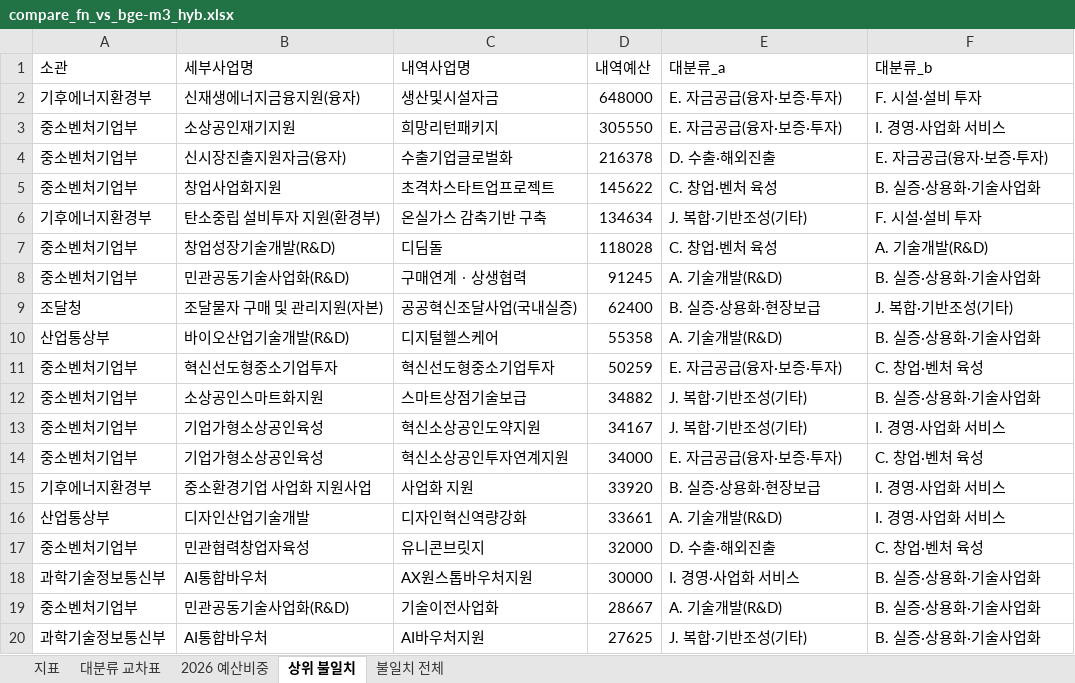
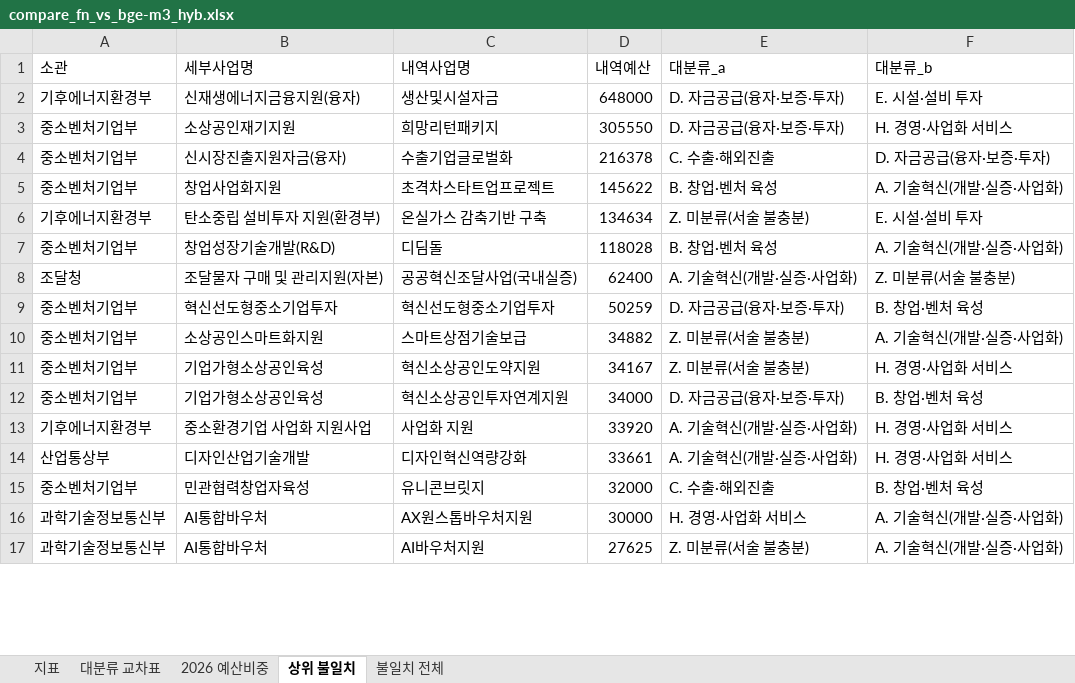
Before and after one commit to kosievalteam/kosi_evalteam, an Excel workbook: analysis/output_bge-m3/compare_fn_vs_bge-m3_hyb.xlsx, sheet 상위 불일치, drawn as a sheet; only a part is shown; values as stored, in another font and other column widths than the file's, no borders; removed rows and columns are numbered as before the commit, all else as after; the diff covers the shown part only; the diff names each change by its address in the sheet, - before the commit and + after, or states it on an @@ line.

```diff
--- a/analysis/output_bge-m3/compare_fn_vs_bge-m3_hyb.xlsx (sheet 상위 불일치)
+++ b/analysis/output_bge-m3/compare_fn_vs_bge-m3_hyb.xlsx (sheet 상위 불일치)
-E2:E3 (대분류_a): E. 자금공급(융자·보증·투자)
+E2:E3 (대분류_a): D. 자금공급(융자·보증·투자)
-F2 (대분류_b): F. 시설·설비 투자
+F2 (대분류_b): E. 시설·설비 투자
-F3 (대분류_b): I. 경영·사업화 서비스
+F3 (대분류_b): H. 경영·사업화 서비스
-E4 (대분류_a): D. 수출·해외진출
+E4 (대분류_a): C. 수출·해외진출
-F4 (대분류_b): E. 자금공급(융자·보증·투자)
+F4 (대분류_b): D. 자금공급(융자·보증·투자)
-E5 (대분류_a): C. 창업·벤처 육성
+E5 (대분류_a): B. 창업·벤처 육성
-F5 (대분류_b): B. 실증·상용화·기술사업화
+F5 (대분류_b): A. 기술혁신(개발·실증·사업화)
-E6 (대분류_a): J. 복합·기반조성(기타)
+E6 (대분류_a): Z. 미분류(서술 불충분)
-F6 (대분류_b): F. 시설·설비 투자
+F6 (대분류_b): E. 시설·설비 투자
-E7 (대분류_a): C. 창업·벤처 육성
+E7 (대분류_a): B. 창업·벤처 육성
-F7 (대분류_b): A. 기술개발(R&D)
+F7 (대분류_b): A. 기술혁신(개발·실증·사업화)
-row 8: 중소벤처기업부 | 민관공동기술사업화(R&D) | 구매연계ㆍ상생협력 | 91245 | A. 기술개발(R&D) | B. 실증·상용화·기술사업화
-E8 (대분류_a): B. 실증·상용화·현장보급
+E8 (대분류_a): A. 기술혁신(개발·실증·사업화)
-F8 (대분류_b): J. 복합·기반조성(기타)
+F8 (대분류_b): Z. 미분류(서술 불충분)
-row 10: 산업통상부 | 바이오산업기술개발(R&D) | 디지털헬스케어 | 55358 | A. 기술개발(R&D) | B. 실증·상용화·기술사업화
-E9 (대분류_a): E. 자금공급(융자·보증·투자)
+E9 (대분류_a): D. 자금공급(융자·보증·투자)
-F9 (대분류_b): C. 창업·벤처 육성
+F9 (대분류_b): B. 창업·벤처 육성
-E10:E11 (대분류_a): J. 복합·기반조성(기타)
+E10:E11 (대분류_a): Z. 미분류(서술 불충분)
-F10 (대분류_b): B. 실증·상용화·기술사업화
+F10 (대분류_b): A. 기술혁신(개발·실증·사업화)
-F11 (대분류_b): I. 경영·사업화 서비스
+F11 (대분류_b): H. 경영·사업화 서비스
-E12 (대분류_a): E. 자금공급(융자·보증·투자)
+E12 (대분류_a): D. 자금공급(융자·보증·투자)
-F12 (대분류_b): C. 창업·벤처 육성
+F12 (대분류_b): B. 창업·벤처 육성
-E13 (대분류_a): B. 실증·상용화·현장보급
+E13 (대분류_a): A. 기술혁신(개발·실증·사업화)
-F13:F14 (대분류_b): I. 경영·사업화 서비스
+F13:F14 (대분류_b): H. 경영·사업화 서비스
-E14 (대분류_a): A. 기술개발(R&D)
+E14 (대분류_a): A. 기술혁신(개발·실증·사업화)
-E15 (대분류_a): D. 수출·해외진출
+E15 (대분류_a): C. 수출·해외진출
-F15 (대분류_b): C. 창업·벤처 육성
+F15 (대분류_b): B. 창업·벤처 육성
-E16 (대분류_a): I. 경영·사업화 서비스
+E16 (대분류_a): H. 경영·사업화 서비스
-F16 (대분류_b): B. 실증·상용화·기술사업화
+F16 (대분류_b): A. 기술혁신(개발·실증·사업화)
-row 19: 중소벤처기업부 | 민관공동기술사업화(R&D) | 기술이전사업화 | 28667 | A. 기술개발(R&D) | B. 실증·상용화·기술사업화
-E17 (대분류_a): J. 복합·기반조성(기타)
+E17 (대분류_a): Z. 미분류(서술 불충분)
-F17 (대분류_b): B. 실증·상용화·기술사업화
+F17 (대분류_b): A. 기술혁신(개발·실증·사업화)
```
Also changed, not shown: 6 added rows, 3 removed rows and 6 edited cells elsewhere in this sheet, sheet 불일치 전체, sheet 대분류 교차표, sheet 2026 예산비중, sheet 지표, 36 other files.
